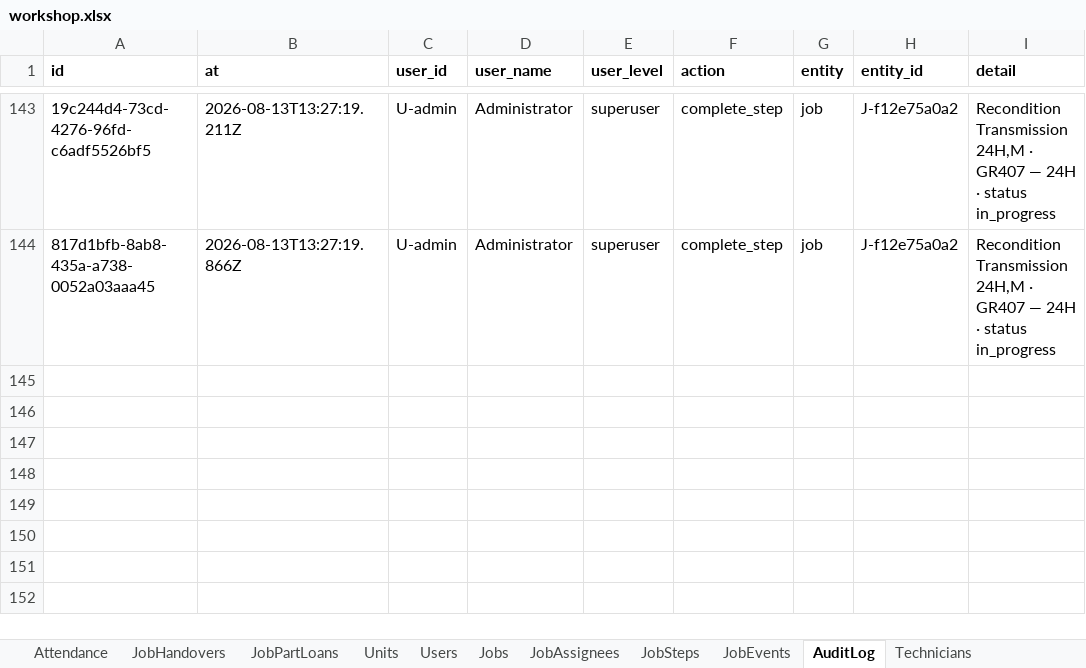
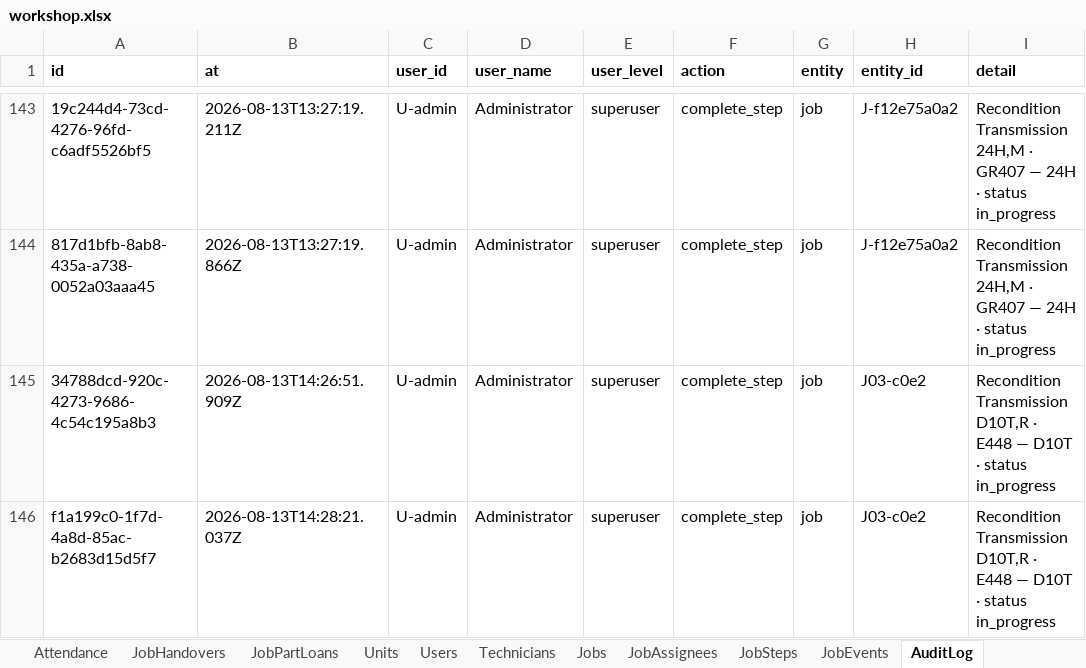
Before and after one commit to mismail26934-hub/tu-prima, an Excel workbook: data/workshop.xlsx, sheet AuditLog, drawn as a sheet; only a part is shown, gaps mark what is left out; values as stored, in another font and other column widths than the file's, no borders; the diff names each change by its address in the sheet, - before the commit and + after, or states it on an @@ line.

```diff
--- a/data/workshop.xlsx (sheet AuditLog)
+++ b/data/workshop.xlsx (sheet AuditLog)
@@ sheet tab order changed: Attendance | JobHandovers | JobPartLoans | Units | Users | Technicians | Jobs | JobAssignees | JobSteps | JobEvents | AuditLog @@
+row 145: 34788dcd-920c-4273-9686-4c54c195a8b3 | 2026-08-13T14:26:51.909Z | U-admin | Administrator | superuser | complete_step | job | J03-c0e2 | Recondition Transmission D10T,R · E448 — D10T · status in_progress
+row 146: f1a199c0-1f7d-4a8d-85ac-b2683d15d5f7 | 2026-08-13T14:28:21.037Z | U-admin | Administrator | superuser | complete_step | job | J03-c0e2 | Recondition Transmission D10T,R · E448 — D10T · status in_progress
```
Also changed, not shown: sheet JobEvents, sheet JobSteps, data/backup-jobs.xlsx, 5 other files.
